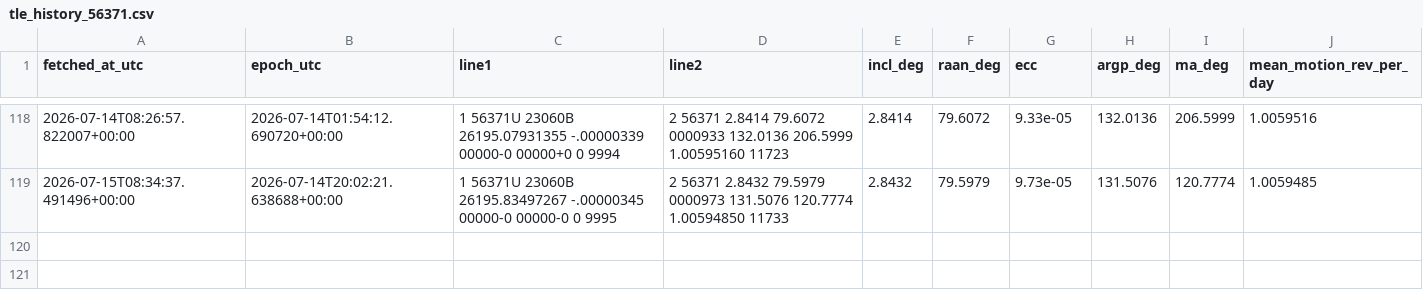
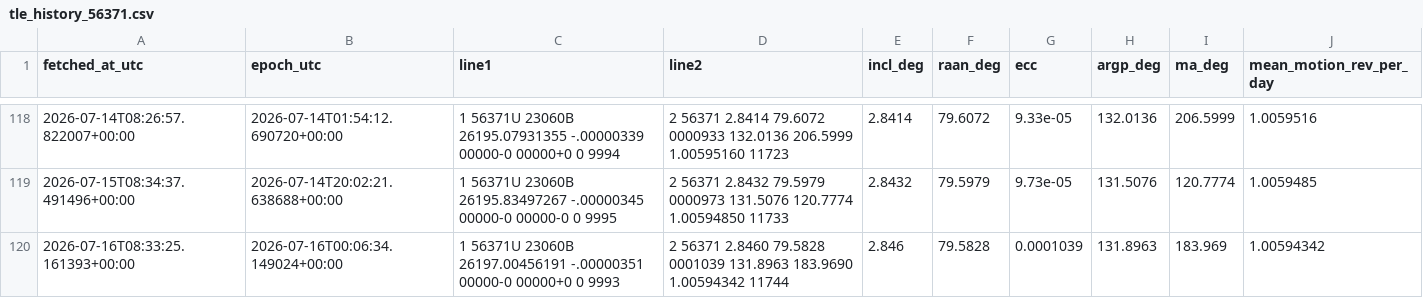
Before and after one commit to is443-eng/sandbox, a CSV file: 01_query_api/data/tle_history_56371.csv, drawn as a sheet; only a part is shown, gaps mark what is left out.

```diff
--- a/01_query_api/data/tle_history_56371.csv
+++ b/01_query_api/data/tle_history_56371.csv
@@ -119 +119,2 @@ fetched_at_utc,epoch_utc,line1,line2,incl_deg,raan_deg,ecc,argp_deg,ma_deg,mean_
 2026-07-15T08:34:37.491496+00:00,2026-07-14T20:02:21.638688+00:00,1 56371U 23060B   26195.83497267 -.00000345  00000-0  00000-0 0  9995,2 56371   2.8432  79.5979 0000973 131.5076 120.7774  1.00594850 11733,2.8432,79.5979,9.73e-05,131.5076,120.7774,1.0059485
+2026-07-16T08:33:25.161393+00:00,2026-07-16T00:06:34.149024+00:00,1 56371U 23060B   26197.00456191 -.00000351  00000-0  00000+0 0  9993,2 56371   2.8460  79.5828 0001039 131.8963 183.9690  1.00594342 11744,2.846,79.5828,0.0001039,131.8963,183.969,1.00594342
```
